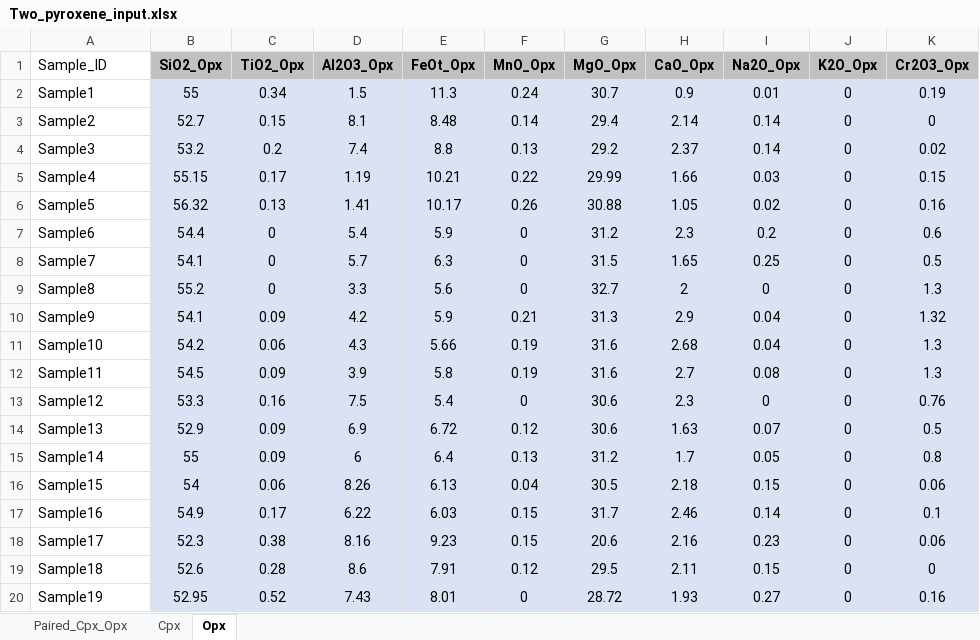
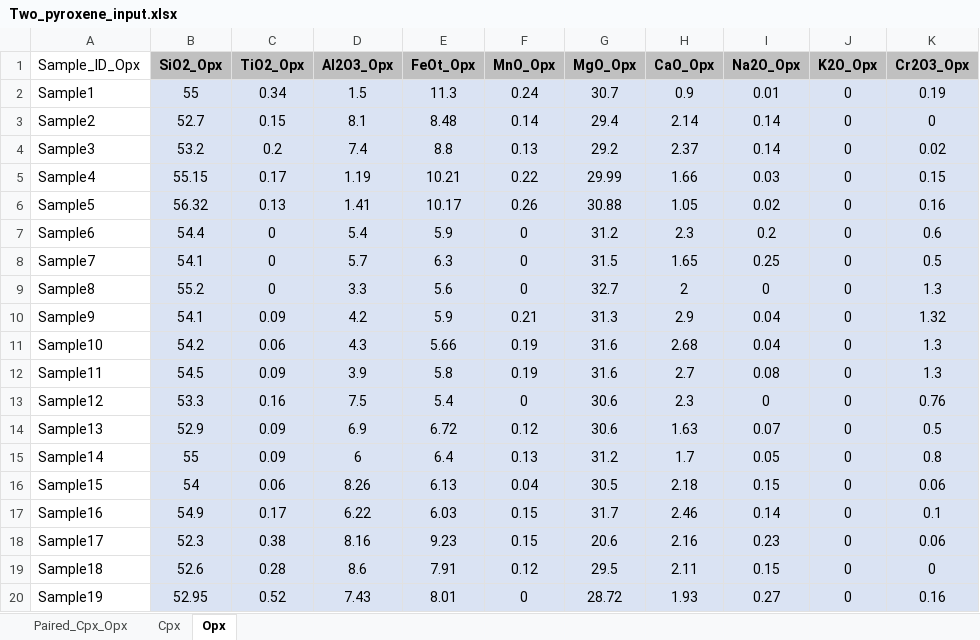
Before and after one commit to PennyWieser/Thermobar, an Excel workbook: Examples/Two_pyroxene_Thermobarometry/Two_pyroxene_input.xlsx, sheet Opx, drawn as a sheet; values as stored, in another font and other column widths than the file's, no borders; the diff names each change by its address in the sheet, - before the commit and + after, or states it on an @@ line.

```diff
--- a/Examples/Two_pyroxene_Thermobarometry/Two_pyroxene_input.xlsx (sheet Opx)
+++ b/Examples/Two_pyroxene_Thermobarometry/Two_pyroxene_input.xlsx (sheet Opx)
-A1: Sample_ID
+A1: Sample_ID_Opx
```
Also changed, not shown: sheet Cpx, Benchmarking/clinopyroxene/Petrelli_2020_MachineLearning/GlobalDataset_Final_rev9_TrainValidation.xlsx, Examples/Cpx_Cpx_Liq_Thermobarometry/Cpx_Liquid_melt_matching/Gleeson2020JPET_Input_Pyroxene_Melts.xlsx, 47 other files.
